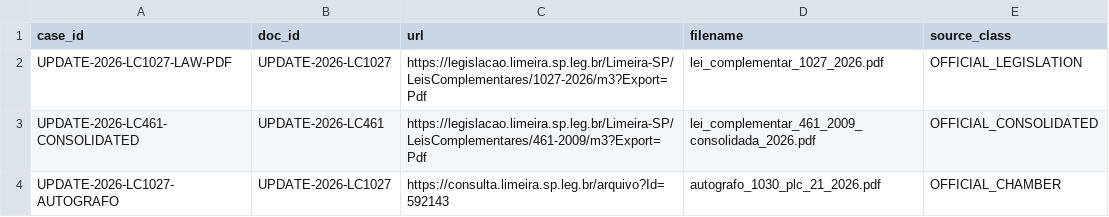
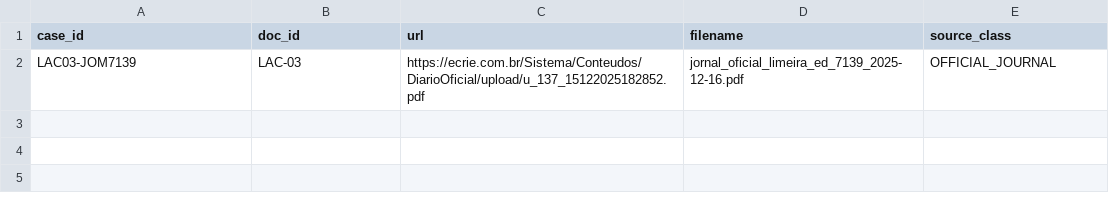
Before and after one commit to ferinbon-cpu/ferinbon-cpu-sme-legal-espelho, a TSV file: requests/recovery.tsv, drawn as a sheet; removed rows and columns are numbered as before the commit, all else as after; the diff names each change by its address in the sheet, - before the commit and + after, or states it on an @@ line.

Commit message:
chore: probe raw JOM 7139 for LAC-03

```diff
--- a/requests/recovery.tsv
+++ b/requests/recovery.tsv
-row 2: UPDATE-2026-LC1027-LAW-PDF | UPDATE-2026-LC1027 | https://legislacao.limeira.sp.leg.br/Limeira-SP/LeisComplementares/1027-2026/m3?Export=Pdf | lei_complementar_1027_2026.pdf | OFFICIAL_LEGISLATION
-row 3: UPDATE-2026-LC461-CONSOLIDATED | UPDATE-2026-LC461 | https://legislacao.limeira.sp.leg.br/Limeira-SP/LeisComplementares/461-2009/m3?Export=Pdf | lei_complementar_461_2009_consolidada_2026.pdf | OFFICIAL_CONSOLIDATED
-row 4: UPDATE-2026-LC1027-AUTOGRAFO | UPDATE-2026-LC1027 | https://consulta.limeira.sp.leg.br/arquivo?Id=592143 | autografo_1030_plc_21_2026.pdf | OFFICIAL_CHAMBER
+row 2: LAC03-JOM7139 | LAC-03 | https://ecrie.com.br/Sistema/Conteudos/DiarioOficial/upload/u_137_15122025182852.pdf | jornal_oficial_limeira_ed_7139_2025-12-16.pdf | OFFICIAL_JOURNAL
```
